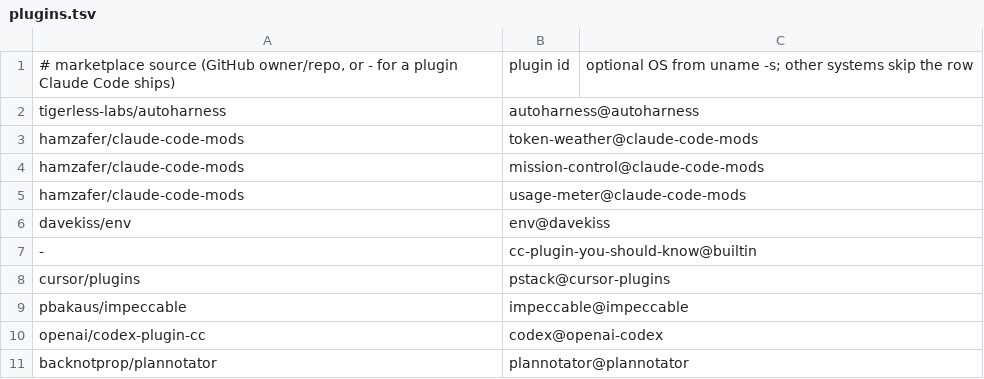
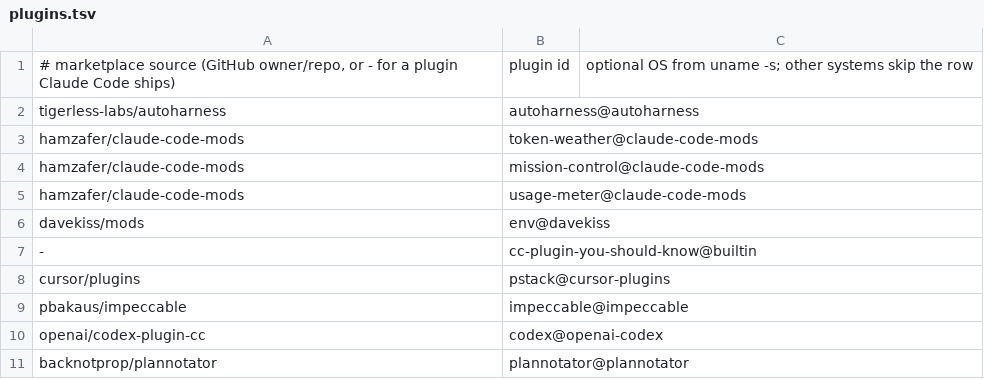
Before and after one commit to Asuforce/dotfiles, a TSV file: llm/plugins.tsv, drawn as a sheet.

```diff
--- a/llm/plugins.tsv
+++ b/llm/plugins.tsv
@@ -5,3 +5,3 @@ hamzafer/claude-code-mods	mission-control@claude-code-mods
 hamzafer/claude-code-mods	usage-meter@claude-code-mods
-davekiss/env	env@davekiss
+davekiss/mods	env@davekiss
 -	cc-plugin-you-should-know@builtin
```
Also changed, not shown: 2 other files.
